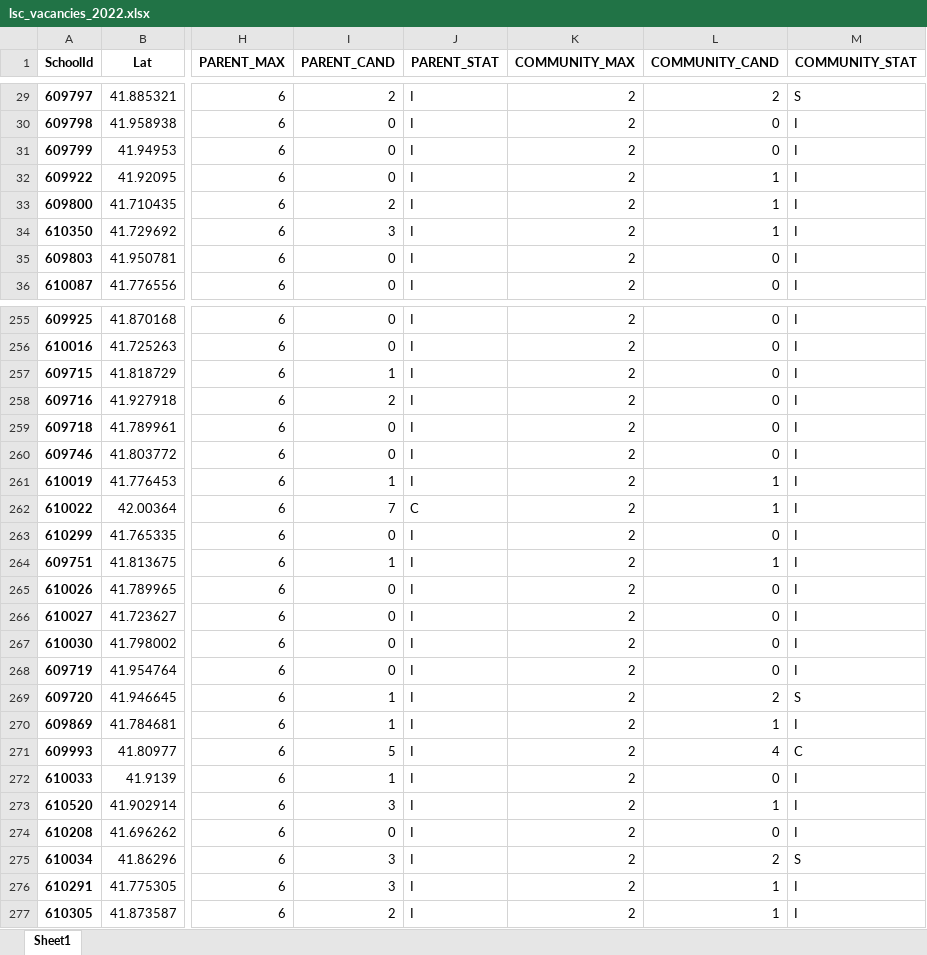
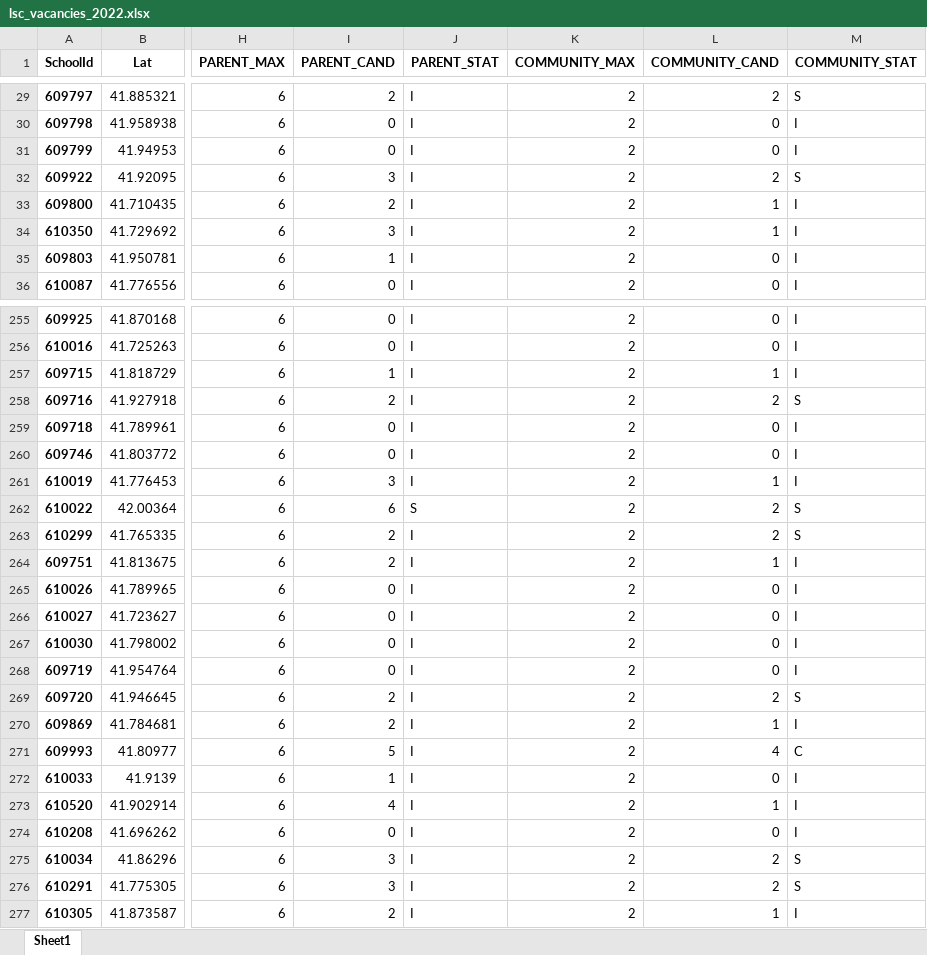
Before and after one commit to cpsdata/lsc_election_results, an Excel workbook: data/results/lsc_vacancies_2022.xlsx, sheet Sheet1, drawn as a sheet; only a part is shown, gaps mark what is left out; values as stored, in another font and other column widths than the file's, no borders; the diff covers the shown part only; the diff names each change by its address in the sheet, - before the commit and + after, or states it on an @@ line.

```diff
--- a/data/results/lsc_vacancies_2022.xlsx (sheet Sheet1)
+++ b/data/results/lsc_vacancies_2022.xlsx (sheet Sheet1)
-I32 (PARENT_CAND): 0
+I32 (PARENT_CAND): 3
-L32 (COMMUNITY_CAND): 1
+L32 (COMMUNITY_CAND): 2
-M32 (COMMUNITY_STAT): I
+M32 (COMMUNITY_STAT): S
-I35 (PARENT_CAND): 0
+I35 (PARENT_CAND): 1
-L257 (COMMUNITY_CAND): 0
+L257 (COMMUNITY_CAND): 1
-L258 (COMMUNITY_CAND): 0
+L258 (COMMUNITY_CAND): 2
-M258 (COMMUNITY_STAT): I
+M258 (COMMUNITY_STAT): S
-I261 (PARENT_CAND): 1
+I261 (PARENT_CAND): 3
-I262 (PARENT_CAND): 7
+I262 (PARENT_CAND): 6
-J262 (PARENT_STAT): C
+J262 (PARENT_STAT): S
-L262 (COMMUNITY_CAND): 1
+L262 (COMMUNITY_CAND): 2
-M262:M263 (COMMUNITY_STAT): I
+M262:M263 (COMMUNITY_STAT): S
-I263 (PARENT_CAND): 0
+I263 (PARENT_CAND): 2
-L263 (COMMUNITY_CAND): 0
+L263 (COMMUNITY_CAND): 2
-I264 (PARENT_CAND): 1
+I264 (PARENT_CAND): 2
-I269:I270 (PARENT_CAND): 1
+I269:I270 (PARENT_CAND): 2
-I273 (PARENT_CAND): 3
+I273 (PARENT_CAND): 4
-L276 (COMMUNITY_CAND): 1
+L276 (COMMUNITY_CAND): 2
-M276 (COMMUNITY_STAT): I
+M276 (COMMUNITY_STAT): S
```
Also changed, not shown: 154 edited cells elsewhere in this sheet, data/results/lsc_results_2022.xlsx, 4 other files.
